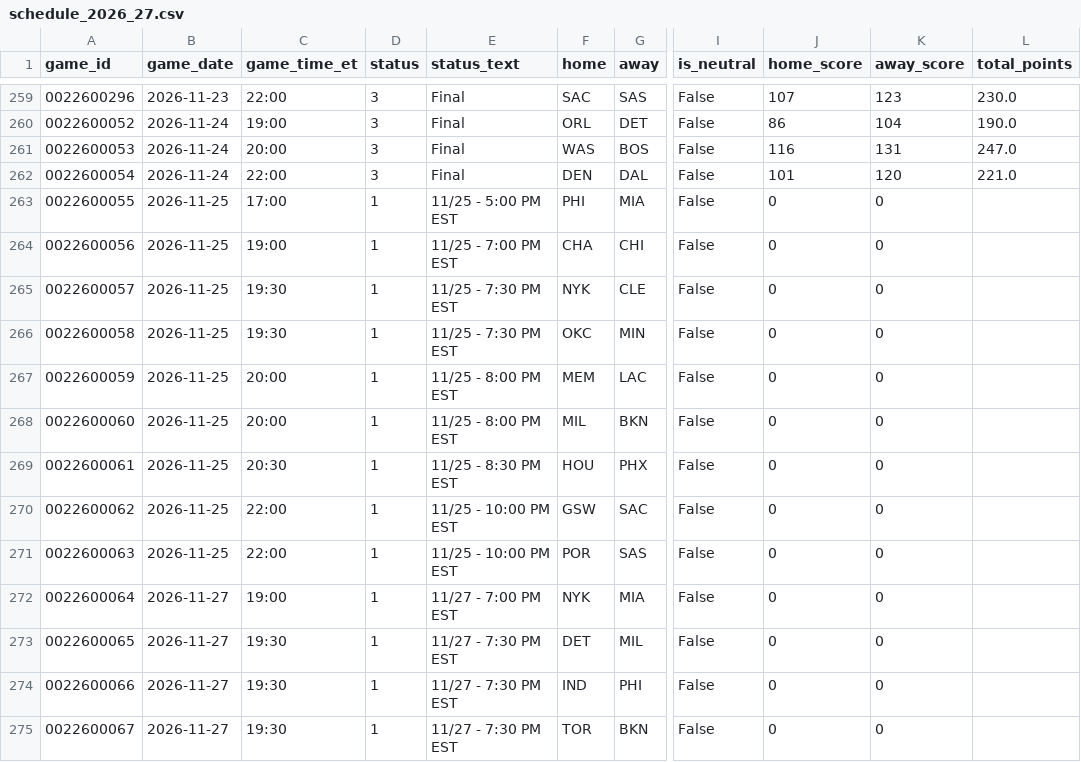
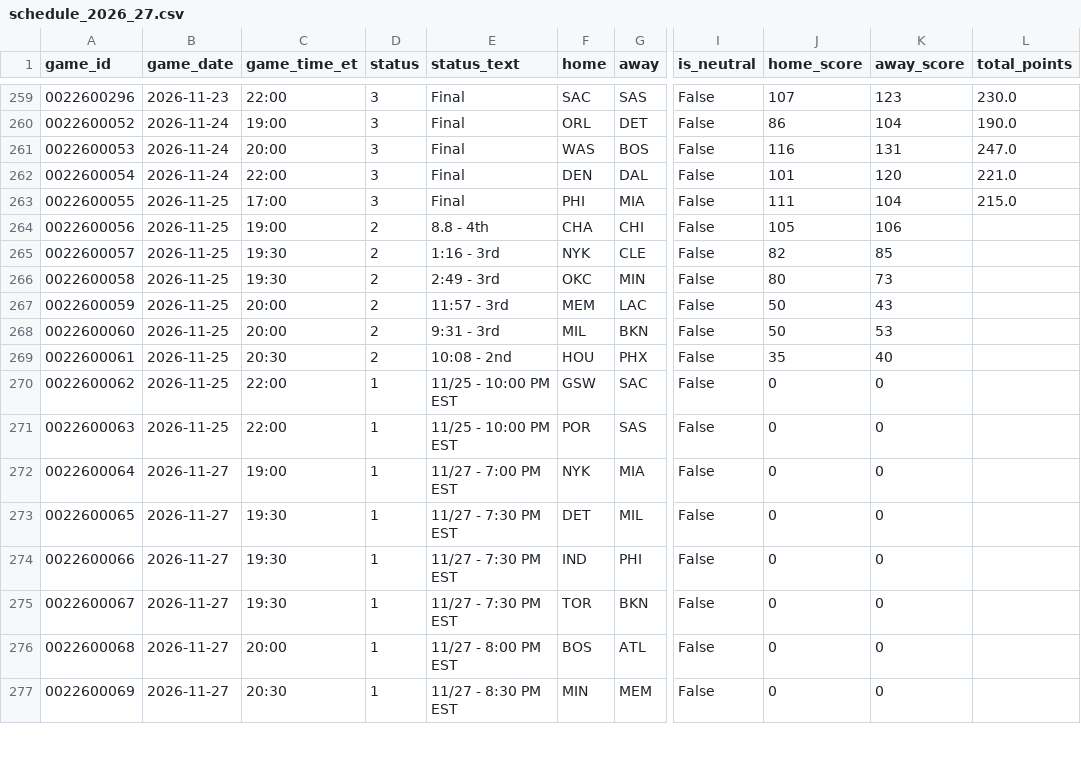
Before and after one commit to CARLMEDINAV/NBA-ML, a CSV file: artifacts/schedule_2026_27.csv, drawn as a sheet; only a part is shown, gaps mark what is left out; the shorter side is filled out with more unchanged rows; the diff names each change by its address in the sheet, - before the commit and + after, or states it on an @@ line.

```diff
--- a/artifacts/schedule_2026_27.csv
+++ b/artifacts/schedule_2026_27.csv
-D263 (status): 1
+D263 (status): 3
-E263 (status_text): 11/25 - 5:00 PM EST
+E263 (status_text): Final
-J263 (home_score): 0
+J263 (home_score): 111
-K263 (away_score): 0
+K263 (away_score): 104
-L263 (total_points): (empty)
+L263 (total_points): 215.0
-D264:D269 (status): 1
+D264:D269 (status): 2
-E264 (status_text): 11/25 - 7:00 PM EST
+E264 (status_text): 8.8 - 4th
-J264 (home_score): 0
+J264 (home_score): 105
-K264 (away_score): 0
+K264 (away_score): 106
-E265 (status_text): 11/25 - 7:30 PM EST
+E265 (status_text): 1:16 - 3rd
-J265 (home_score): 0
+J265 (home_score): 82
-K265 (away_score): 0
+K265 (away_score): 85
-E266 (status_text): 11/25 - 7:30 PM EST
+E266 (status_text): 2:49 - 3rd
-J266 (home_score): 0
+J266 (home_score): 80
-K266 (away_score): 0
+K266 (away_score): 73
-E267 (status_text): 11/25 - 8:00 PM EST
+E267 (status_text): 11:57 - 3rd
-J267:J268 (home_score): 0
+J267:J268 (home_score): 50
-K267 (away_score): 0
+K267 (away_score): 43
-E268 (status_text): 11/25 - 8:00 PM EST
+E268 (status_text): 9:31 - 3rd
-K268 (away_score): 0
+K268 (away_score): 53
-E269 (status_text): 11/25 - 8:30 PM EST
+E269 (status_text): 10:08 - 2nd
-J269 (home_score): 0
+J269 (home_score): 35
-K269 (away_score): 0
+K269 (away_score): 40
```
Also changed, not shown: artifacts/team_games_recent.csv, artifacts/team_state.csv.
